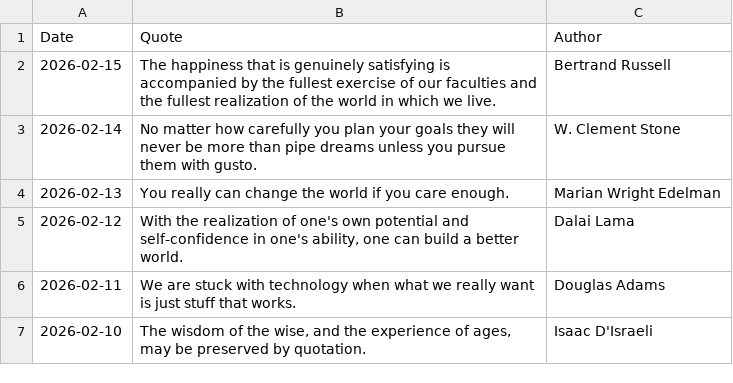
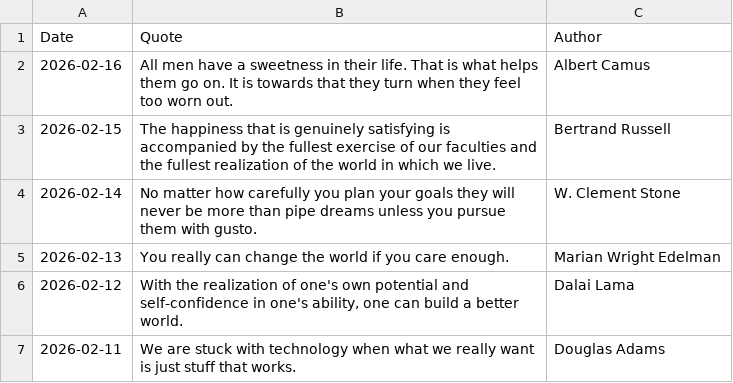
Before and after one commit to galwort/beautyisapattern, a CSV file: archive.csv, drawn as a sheet; only a part is shown; the shorter side is filled out with more unchanged rows; the diff names each change by its address in the sheet, - before the commit and + after, or states it on an @@ line.

```diff
--- a/archive.csv
+++ b/archive.csv
+row 2: 2026-02-16 | All men have a sweetness in their life. That is what helps them go on. It is towards that they turn when they feel too worn out. | Albert Camus
```
Also changed, not shown: 2 other files.
